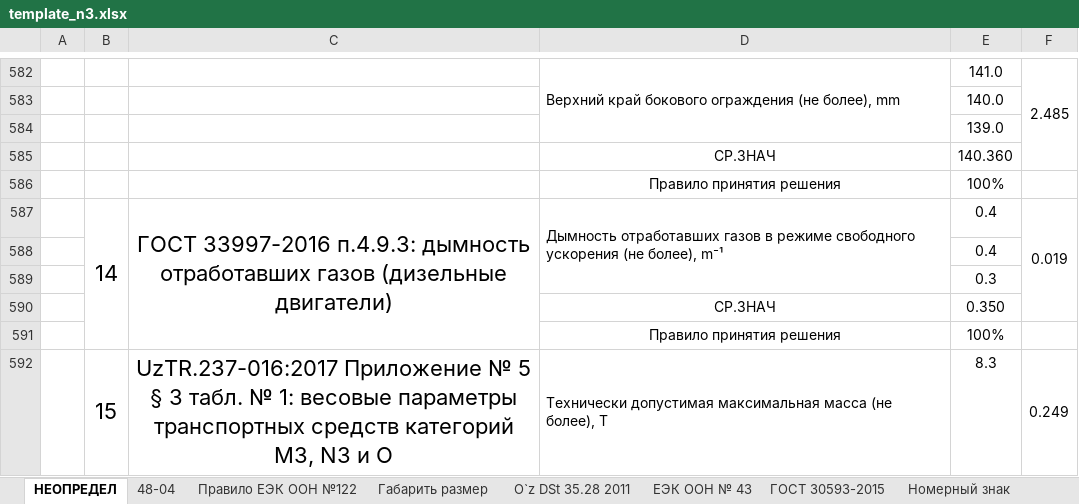
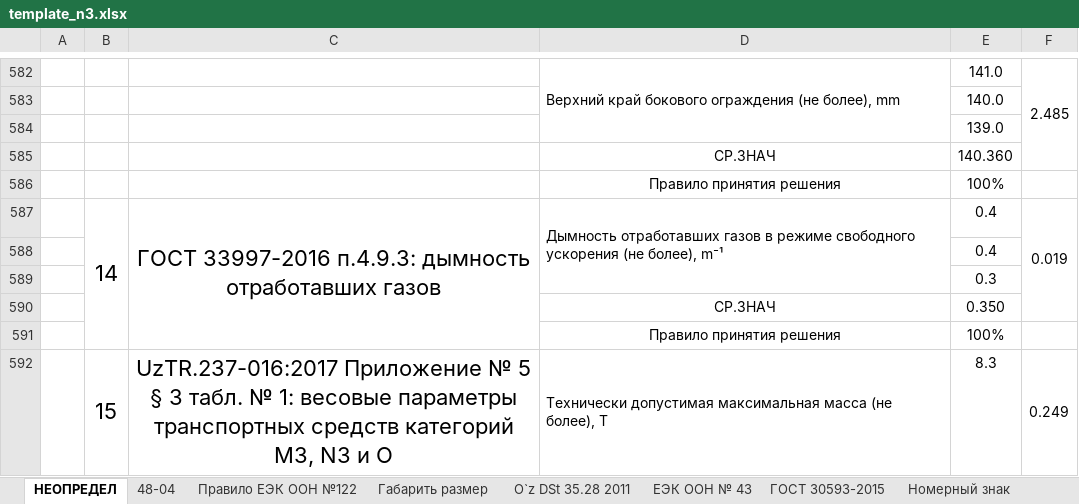
Before and after one commit to DalerK5/Siteprtcl, an Excel workbook: n3/template_n3.xlsx, sheet НЕОПРЕДЕЛ, drawn as a sheet; only a part is shown, gaps mark what is left out; values as stored, in another font and other column widths than the file's, no borders; the diff names each change by its address in the sheet, - before the commit and + after, or states it on an @@ line.

```diff
--- a/n3/template_n3.xlsx (sheet НЕОПРЕДЕЛ)
+++ b/n3/template_n3.xlsx (sheet НЕОПРЕДЕЛ)
-C587: …отработавших газов (дизельные двигатели)
+C587: …отработавших газов
```
Also changed, not shown: m2_m3/template_m3.xlsx.
